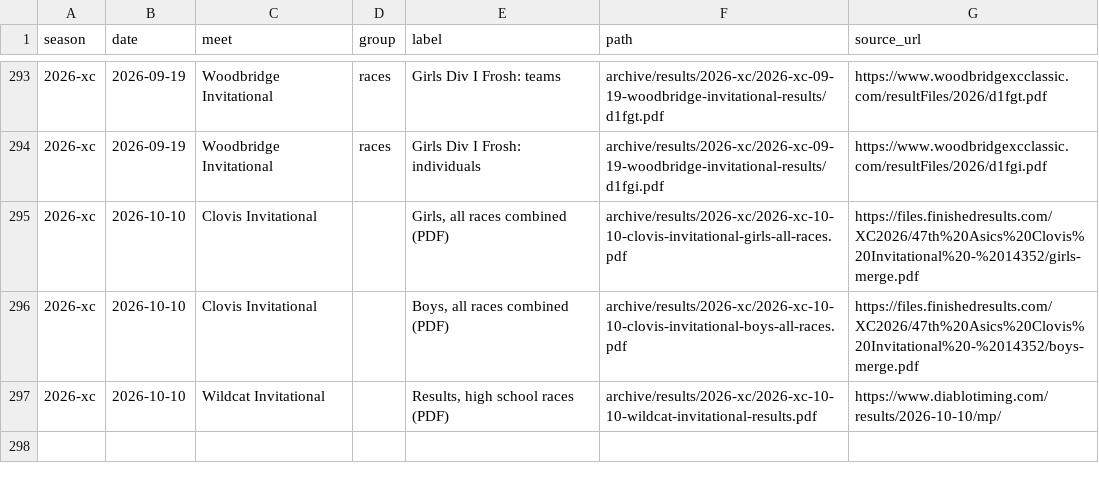
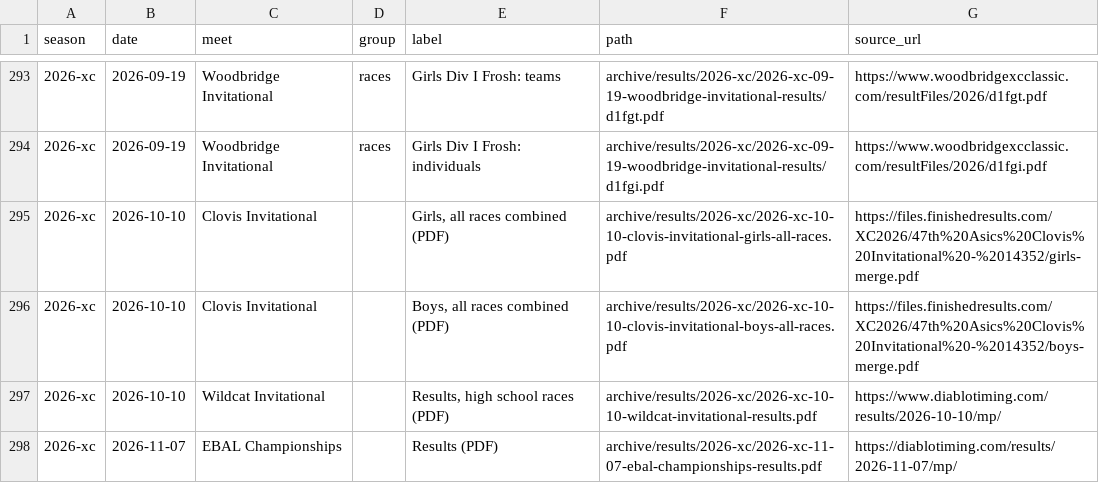
Before and after one commit to pwalesdi/mvxctf_website, a CSV file: assets/data/results-archive.csv, drawn as a sheet; only a part is shown, gaps mark what is left out.

```diff
--- a/assets/data/results-archive.csv
+++ b/assets/data/results-archive.csv
@@ -297 +297,2 @@ season,date,meet,group,label,path,source_url
 2026-xc,2026-10-10,Wildcat Invitational,,"Results, high school races (PDF)",archive/results/2026-xc/2026-xc-10-10-wildcat-invitational-results.pdf,https://www.diablotiming.com/results/2026-10-10/mp/
+2026-xc,2026-11-07,EBAL Championships,,Results (PDF),archive/results/2026-xc/2026-xc-11-07-ebal-championships-results.pdf,https://diablotiming.com/results/2026-11-07/mp/
```
Also changed, not shown: assets/data/schedule-2026-xc.csv, 4 other files.
